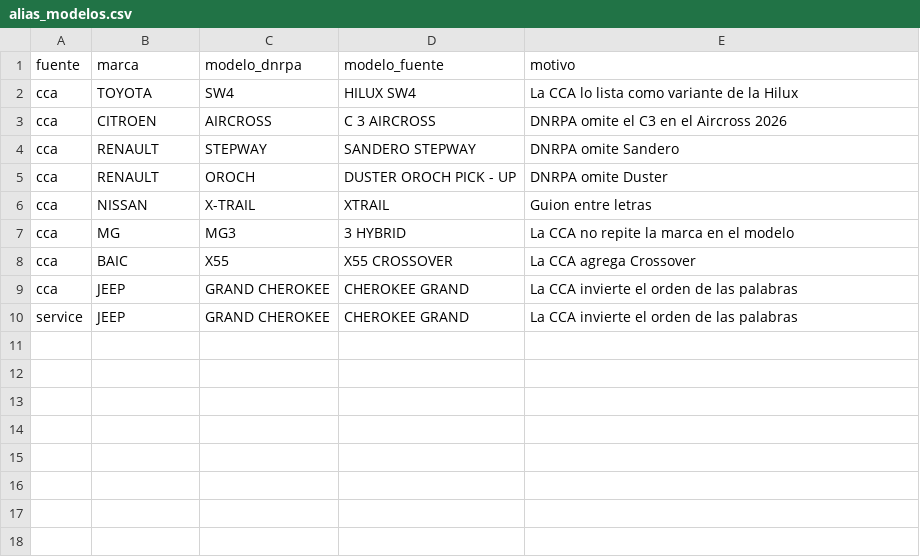
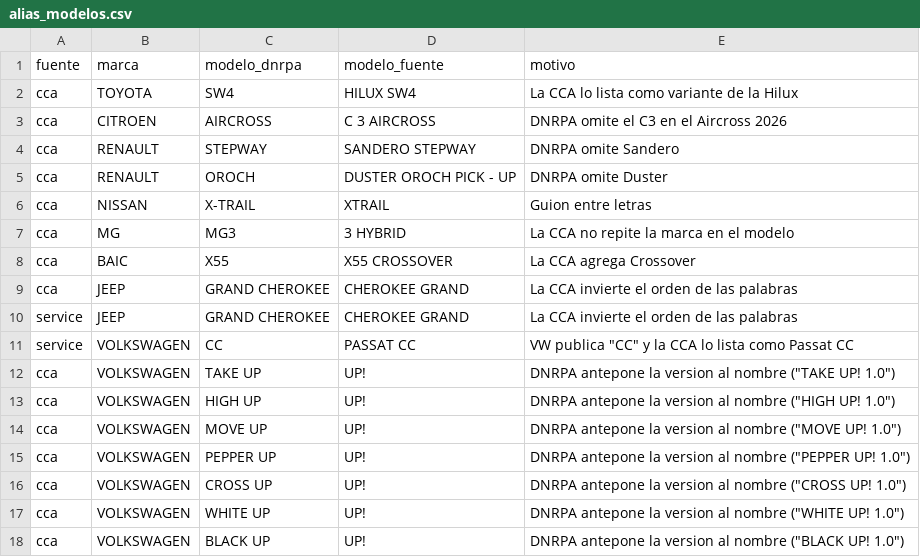
Before and after one commit to RodrigoSchmitz1/autos-ar, a CSV file: transform/seeds/alias_modelos.csv, drawn as a sheet; the diff names each change by its address in the sheet, - before the commit and + after, or states it on an @@ line.

```diff
--- a/transform/seeds/alias_modelos.csv
+++ b/transform/seeds/alias_modelos.csv
+row 11: service | VOLKSWAGEN | CC | PASSAT CC | VW publica "CC" y la CCA lo lista como Passat CC
+row 12: cca | VOLKSWAGEN | TAKE UP | UP! | DNRPA antepone la version al nombre ("TAKE UP! 1.0")
+row 13: cca | VOLKSWAGEN | HIGH UP | UP! | DNRPA antepone la version al nombre ("HIGH UP! 1.0")
+row 14: cca | VOLKSWAGEN | MOVE UP | UP! | DNRPA antepone la version al nombre ("MOVE UP! 1.0")
+row 15: cca | VOLKSWAGEN | PEPPER UP | UP! | DNRPA antepone la version al nombre ("PEPPER UP! 1.0")
+row 16: cca | VOLKSWAGEN | CROSS UP | UP! | DNRPA antepone la version al nombre ("CROSS UP! 1.0")
+row 17: cca | VOLKSWAGEN | WHITE UP | UP! | DNRPA antepone la version al nombre ("WHITE UP! 1.0")
+row 18: cca | VOLKSWAGEN | BLACK UP | UP! | DNRPA antepone la version al nombre ("BLACK UP! 1.0")
```
Also changed, not shown: 7 other files.
